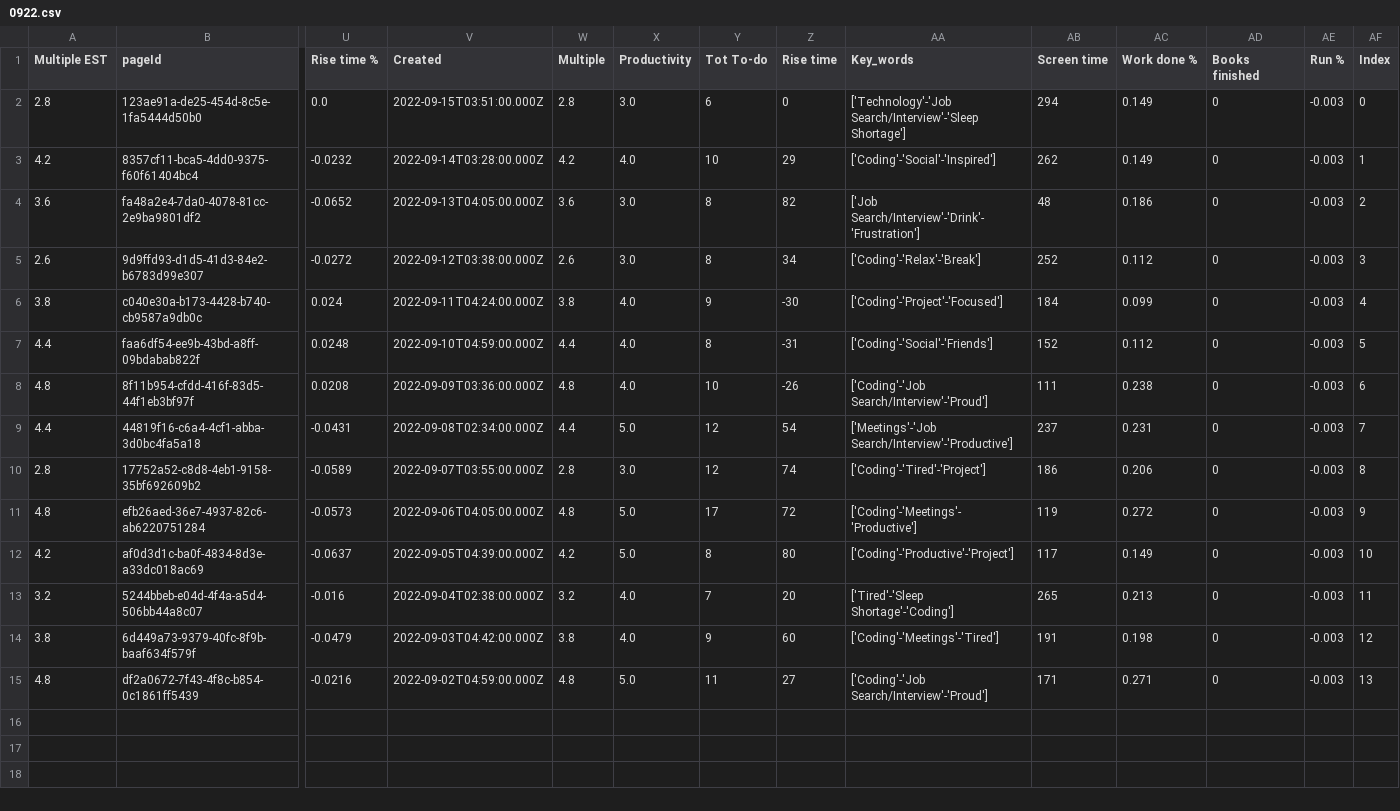
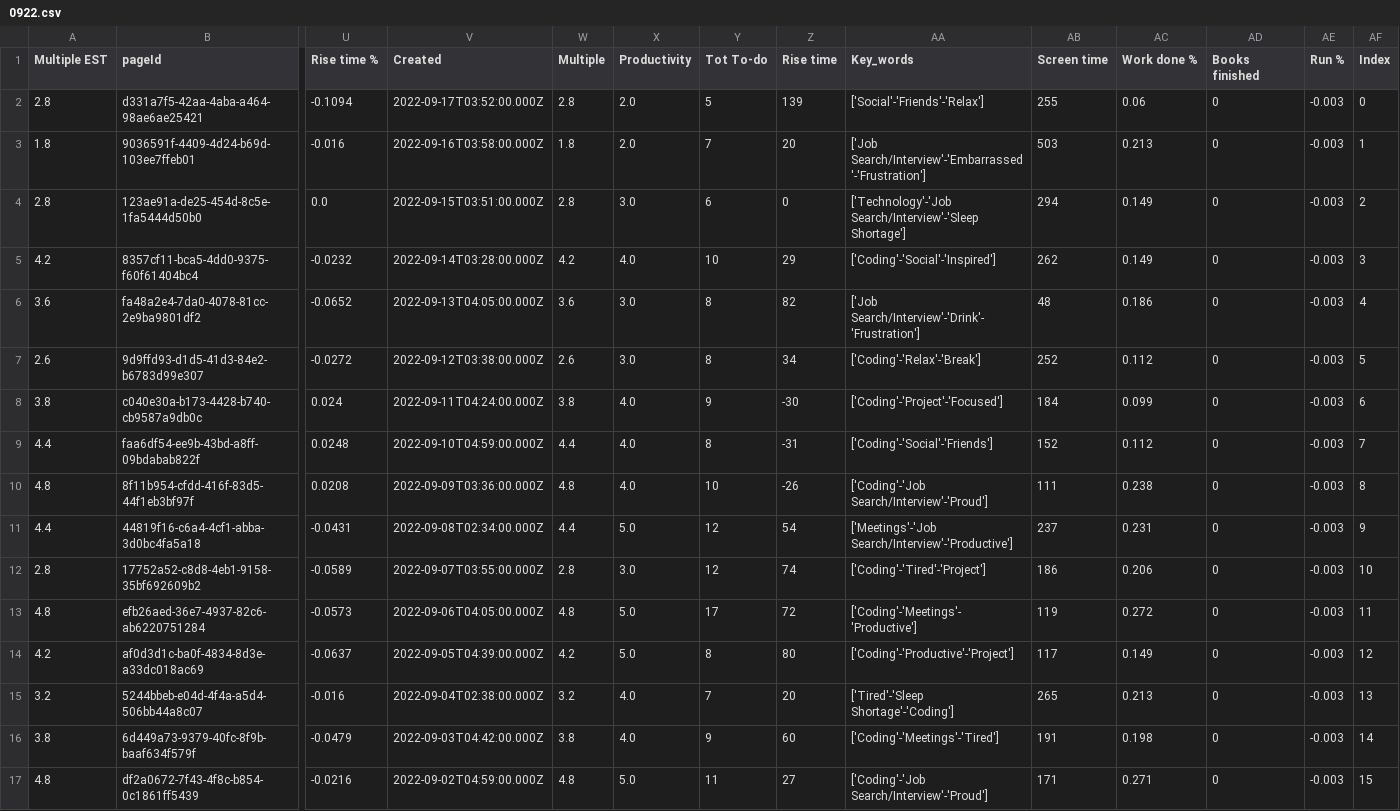
Before and after one commit to AndyLeeProjects/notion_automation, a CSV file: month_Data/0922.csv, drawn as a sheet; only a part is shown, gaps mark what is left out; addresses are those after the commit; rows hold the shown columns only; the diff names each change by its address in the sheet, - before the commit and + after, or states it on an @@ line.

Commit message:
fault tolerant -> empty today column

```diff
--- a/month_Data/0922.csv
+++ b/month_Data/0922.csv
+row 2: 2.8 | d331a7f5-42aa-4aba-a464-98ae6ae25421 | -0.1094 | 2022-09-17T03:52:00.000Z | 2.8 | 2.0 | 5 | 139 | ['Social'-'Friends'-'Relax'] | 255 | 0.06 | 0 | -0.003 | 0
+row 3: 1.8 | 9036591f-4409-4d24-b69d-103ee7ffeb01 | -0.016 | 2022-09-16T03:58:00.000Z | 1.8 | 2.0 | 7 | 20 | ['Job Search/Interview'-'Embarrassed'-'Frustration'] | 503 | 0.213 | 0 | -0.003 | 1
-AF4 (Index): 0
+AF4 (Index): 2
-AF5 (Index): 1
+AF5 (Index): 3
-AF6 (Index): 2
+AF6 (Index): 4
-AF7 (Index): 3
+AF7 (Index): 5
-AF8 (Index): 4
+AF8 (Index): 6
-AF9 (Index): 5
+AF9 (Index): 7
-AF10 (Index): 6
+AF10 (Index): 8
-AF11 (Index): 7
+AF11 (Index): 9
-AF12 (Index): 8
+AF12 (Index): 10
-AF13 (Index): 9
+AF13 (Index): 11
-AF14 (Index): 10
+AF14 (Index): 12
-AF15 (Index): 11
+AF15 (Index): 13
-AF16 (Index): 12
+AF16 (Index): 14
-AF17 (Index): 13
+AF17 (Index): 15
```
Also changed, not shown: Data/all_dat.csv, Data/duration_est.csv, 1 other file.
